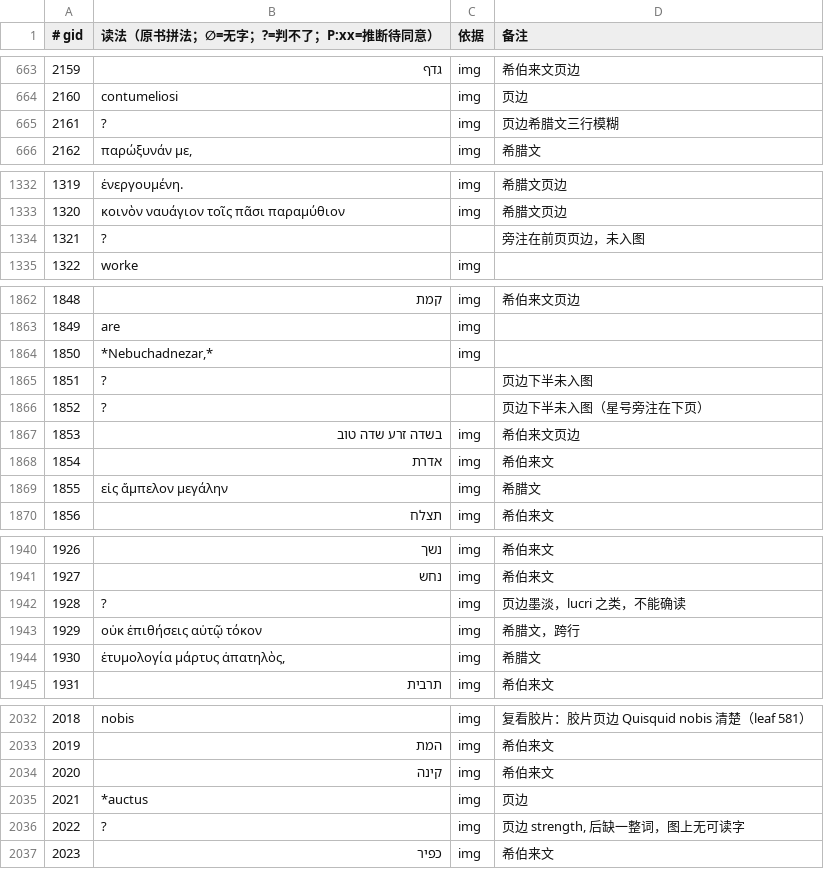
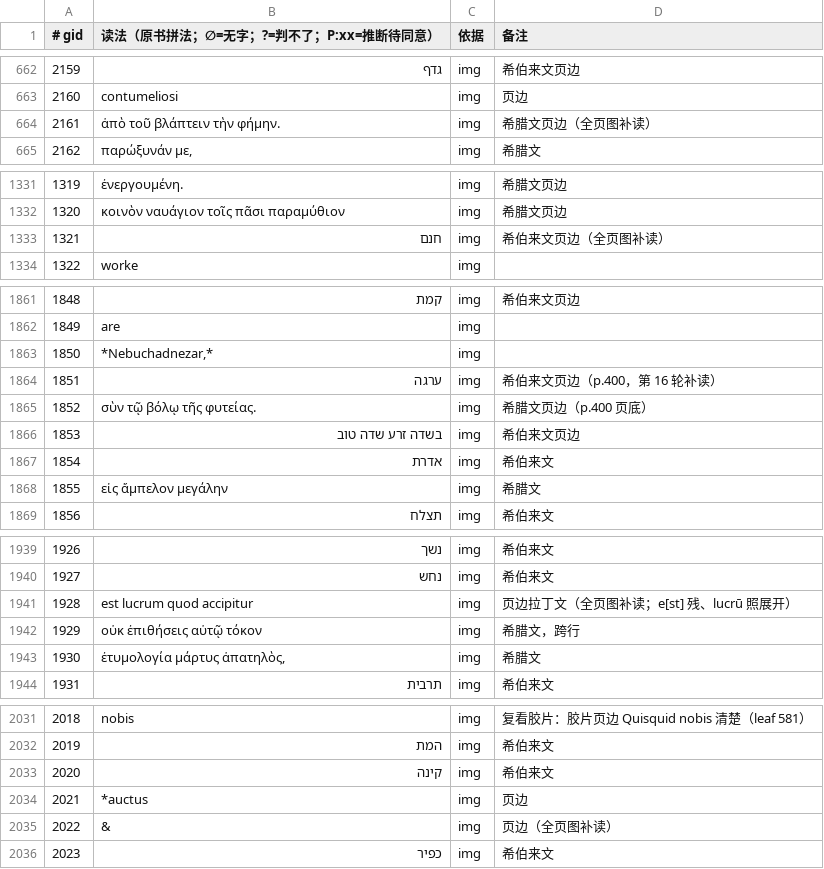
Before and after one commit to whcjb/whcjb.github.io, a TSV file: greenhill_raw/ezekiel/gap_review.tsv, drawn as a sheet; only a part is shown, gaps mark what is left out; removed rows and columns are numbered as before the commit, all else as after; the diff covers the shown part only; the diff names each change by its address in the sheet, - before the commit and + after, or states it on an @@ line.

```diff
--- a/greenhill_raw/ezekiel/gap_review.tsv
+++ b/greenhill_raw/ezekiel/gap_review.tsv
-row 665: 2161 | ? | img | 页边希腊文三行模糊
+row 664: 2161 | ἀπὸ τοῦ βλάπτειν τὴν φήμην. | img | 希腊文页边（全页图补读）
-row 1334: 1321 | ? |  | 旁注在前页页边，未入图
+row 1333: 1321 | חנם | img | 希伯来文页边（全页图补读）
-row 1865: 1851 | ? |  | 页边下半未入图
-row 1866: 1852 | ? |  | 页边下半未入图（星号旁注在下页）
+row 1864: 1851 | ערגה | img | 希伯来文页边（p.400，第 16 轮补读）
+row 1865: 1852 | σὺν τῷ βόλῳ τῆς φυτείας. | img | 希腊文页边（p.400 页底）
-row 1942: 1928 | ? | img | 页边墨淡，lucri 之类，不能确读
+row 1941: 1928 | est lucrum quod accipitur | img | 页边拉丁文（全页图补读；e[st] 残、lucrū 照展开）
-row 2036: 2022 | ? | img | 页边 strength, 后缺一整词，图上无可读字
+row 2035: 2022 | & | img | 页边（全页图补读）
```
Also changed, not shown: 1 removed row elsewhere in this file, 10 other files.
